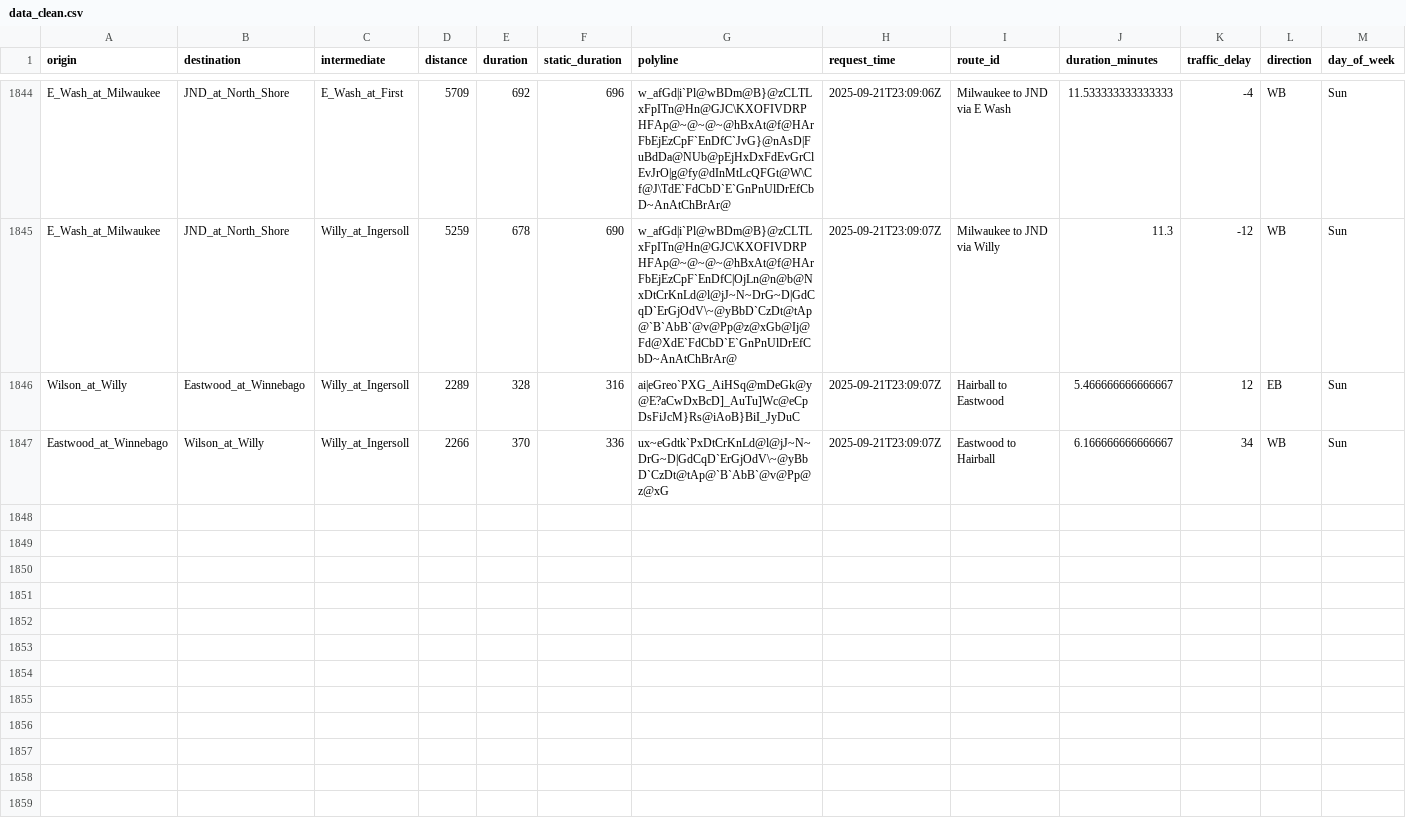
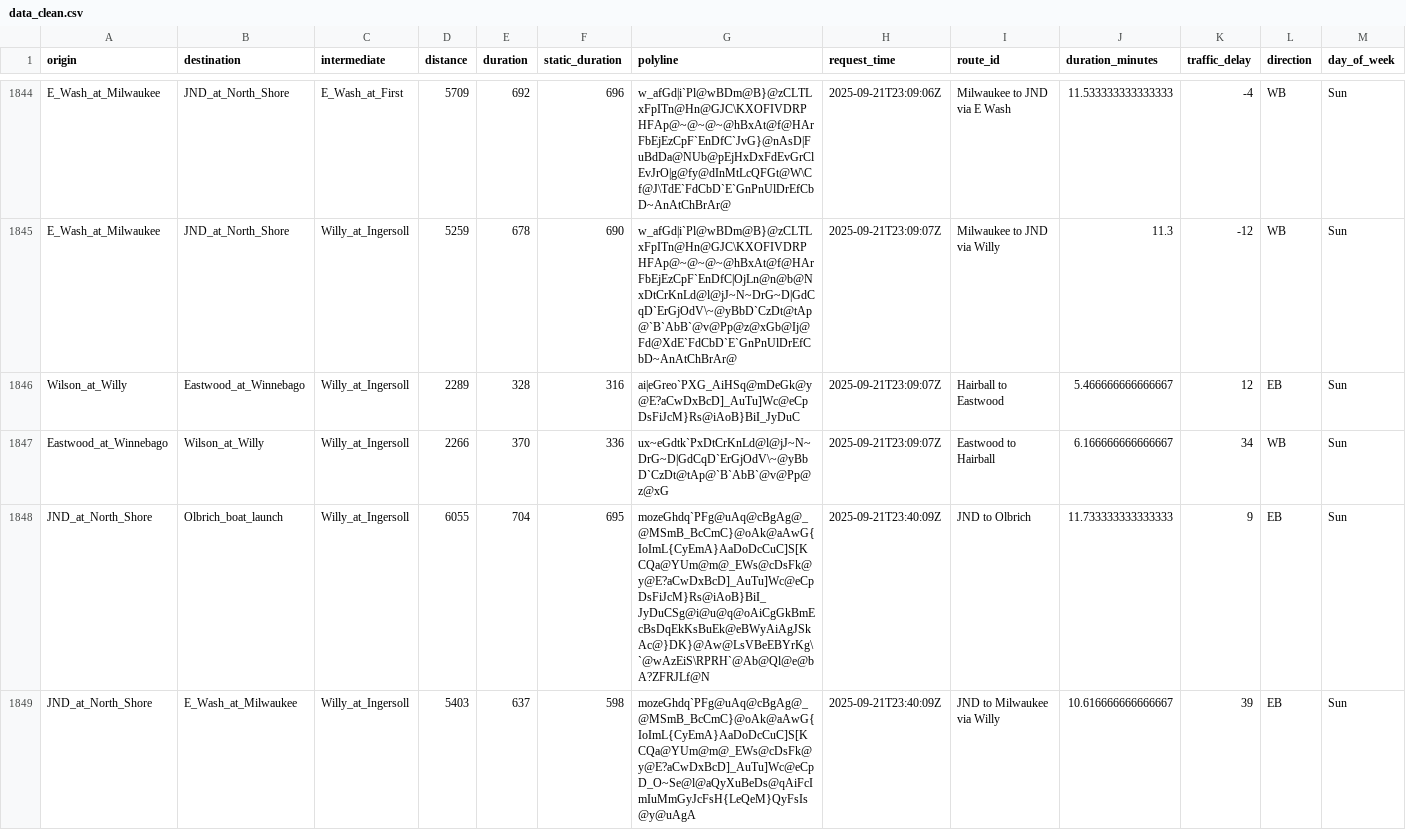
Before and after one commit to vgXhc/willy_street, a CSV file: data/data_clean.csv, drawn as a sheet; only a part is shown, gaps mark what is left out; rows hold the shown columns only; the diff covers the shown part only; the diff names each change by its address in the sheet, - before the commit and + after, or states it on an @@ line.

```diff
--- a/data/data_clean.csv
+++ b/data/data_clean.csv
+row 1848: JND_at_North_Shore | Olbrich_boat_launch | Willy_at_Ingersoll | 6055 | 704 | 695 | mozeGhdq`PFg@uAq@cBgAg@_@MSmB_BcCmC}@oAk@aAwG{IoImL{CyEmA}AaDoDcCuC]S[KCQa@YUm@m@_EWs@cDsFk@y@E?aCwDxBcD]_AuTu]Wc@eCpDsFiJcM}Rs@iAoB}BiI_JyDuCSg@i@u@q@oAiCgGkBmEcBsDqEkKsBuEk@eBWyAiAgJSkAc@}DK}@Aw@LsVBeEBYrKg\`@wAzEiS\RPRH`@Ab@Ql@e@bA?ZFRJLf@N | 2025-09-21T23:40:09Z | JND to Olbrich | 11.733333333333333 | 9 | EB | Sun
+row 1849: JND_at_North_Shore | E_Wash_at_Milwaukee | Willy_at_Ingersoll | 5403 | 637 | 598 | mozeGhdq`PFg@uAq@cBgAg@_@MSmB_BcCmC}@oAk@aAwG{IoImL{CyEmA}AaDoDcCuC]S[KCQa@YUm@m@_EWs@cDsFk@y@E?aCwDxBcD]_AuTu]Wc@eCpD_O~Se@l@aQyXuBeDs@qAiFcImIuMmGyJcFsH{LeQeM}QyFsIs@y@uAgA | 2025-09-21T23:40:09Z | JND to Milwaukee via Willy | 10.616666666666667 | 39 | EB | Sun
```
Also changed, not shown: 6 added rows elsewhere in this file, data/data_raw.csv, 1 other file.
